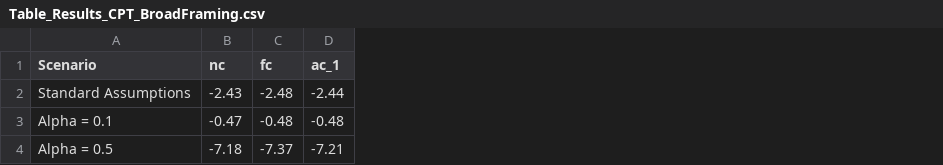
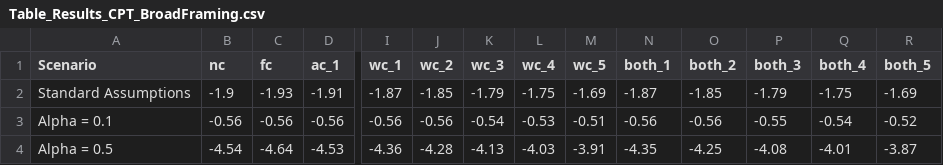
Before and after one commit to ricspada/behavioral-tools-for-price-risk-management, a CSV file: 3_Outputs/Table_Results_CPT_BroadFraming.csv, drawn as a sheet; only a part is shown, gaps mark what is left out; the diff covers the shown part only; the diff names each change by its address in the sheet, - before the commit and + after, or states it on an @@ line.

```diff
--- a/3_Outputs/Table_Results_CPT_BroadFraming.csv
+++ b/3_Outputs/Table_Results_CPT_BroadFraming.csv
+column I (wc_1), rows 2-4: -1.87 | -0.56 | -4.36
+column J (wc_2), rows 2-4: -1.85 | -0.56 | -4.28
+column K (wc_3), rows 2-4: -1.79 | -0.54 | -4.13
+column L (wc_4), rows 2-4: -1.75 | -0.53 | -4.03
+column M (wc_5), rows 2-4: -1.69 | -0.51 | -3.91
+column N (both_1), rows 2-4: -1.87 | -0.56 | -4.35
+column O (both_2), rows 2-4: -1.85 | -0.56 | -4.25
+column P (both_3), rows 2-4: -1.79 | -0.55 | -4.08
+column Q (both_4), rows 2-4: -1.75 | -0.54 | -4.01
+column R (both_5), rows 2-4: -1.69 | -0.52 | -3.87
-B2 (nc): -2.43
+B2 (nc): -1.9
-C2 (fc): -2.48
+C2 (fc): -1.93
-D2 (ac_1): -2.44
+D2 (ac_1): -1.91
-B3 (nc): -0.47
+B3 (nc): -0.56
-C3 (fc): -0.48
+C3 (fc): -0.56
-D3 (ac_1): -0.48
+D3 (ac_1): -0.56
-B4 (nc): -7.18
+B4 (nc): -4.54
-C4 (fc): -7.37
+C4 (fc): -4.64
-D4 (ac_1): -7.21
+D4 (ac_1): -4.53
```
Also changed, not shown: 40 edited cells elsewhere in this file, 3_Outputs/Table_ResultsProfitStats.csv, 3_Outputs/Table_Results_CPT_NarrowFraming.csv, 36 other files.
